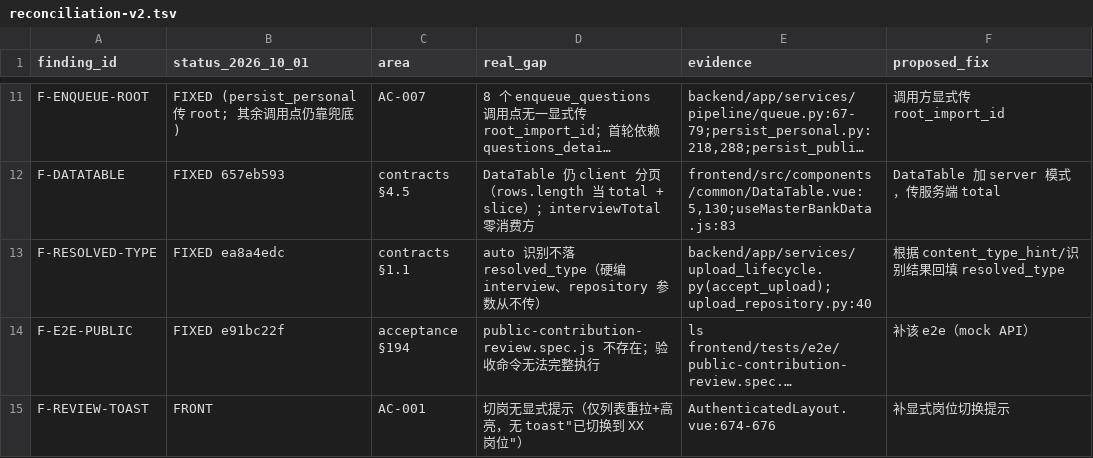
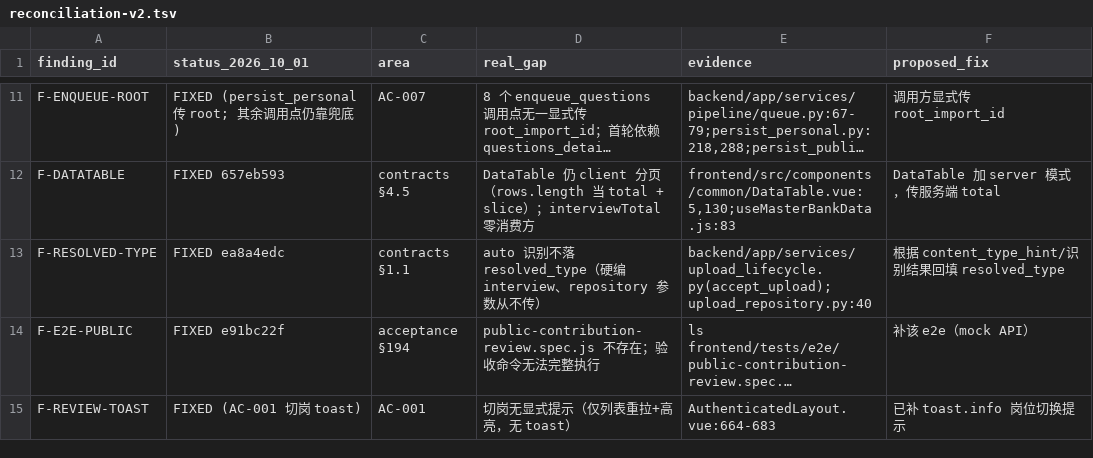
Before and after one commit to Satanstoy/interview-boss, a TSV file: .tech-audit/work/2026-10-01/reconciliation-v2.tsv, drawn as a sheet; only a part is shown, gaps mark what is left out; long unchanged cells end in …; the diff names each change by its address in the sheet, - before the commit and + after, or states it on an @@ line.

Commit message:
fix(frontend): explicit position-switch toast on AC-001 result location (spec 7)
查看结果定位切岗后 toast.info('已切换到岗位：X')，关闭 AC-001
「显示岗位切换提示」缺项。build 0 error；upload-task-center e2e
6 passed。

```diff
--- a/.tech-audit/work/2026-10-01/reconciliation-v2.tsv
+++ b/.tech-audit/work/2026-10-01/reconciliation-v2.tsv
-B15 (status_2026_10_01): FRONT
+B15 (status_2026_10_01): FIXED (AC-001 切岗 toast)
-D15 (real_gap): 切岗无显式提示（仅列表重拉+高亮，无 toast"已切换到 XX 岗位"）
+D15 (real_gap): 切岗无显式提示（仅列表重拉+高亮，无 toast）
-E15 (evidence): AuthenticatedLayout.vue:674-676
+E15 (evidence): AuthenticatedLayout.vue:664-683
-F15 (proposed_fix): 补显式岗位切换提示
+F15 (proposed_fix): 已补 toast.info 岗位切换提示
```
Also changed, not shown: 1 other file.
